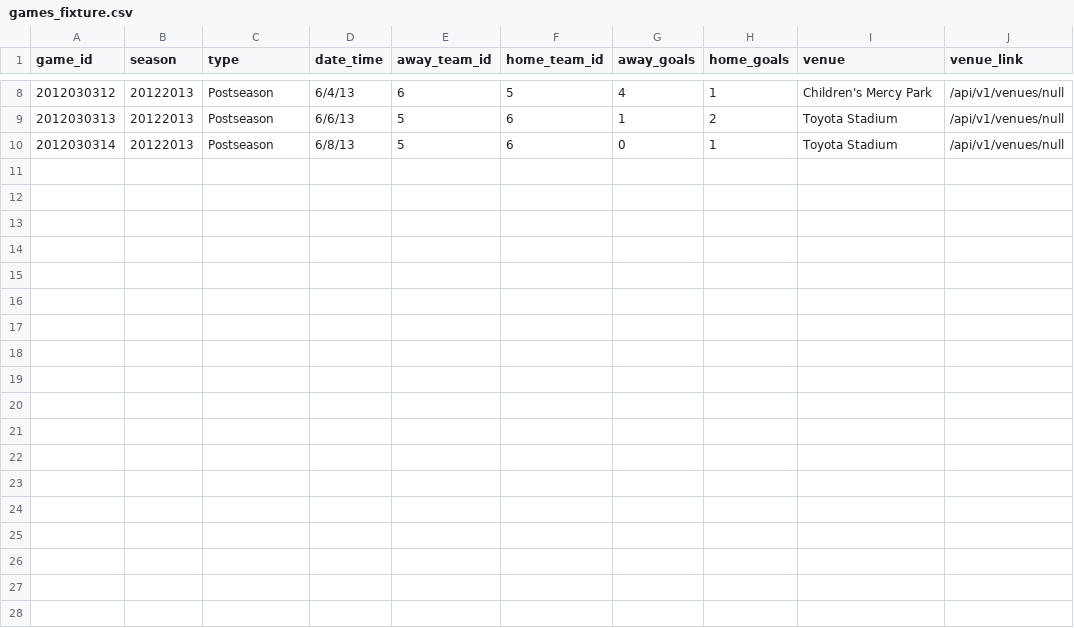
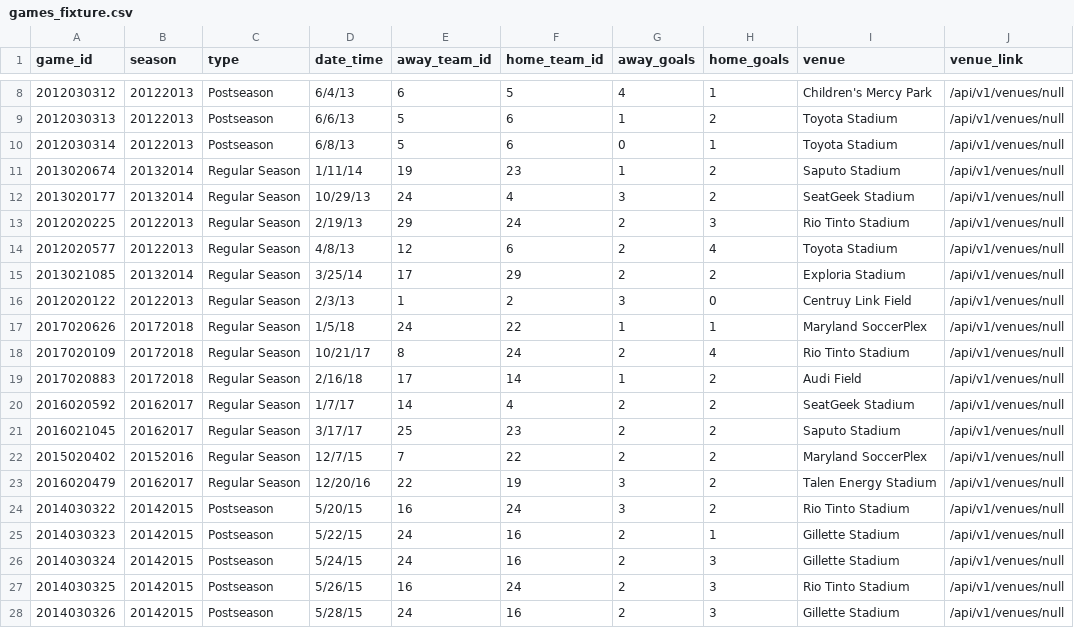
Before and after one commit to turingschool-examples/futbol, a CSV file: data/games_fixture.csv, drawn as a sheet; only a part is shown, gaps mark what is left out; the diff names each change by its address in the sheet, - before the commit and + after, or states it on an @@ line.

Commit message:
Update fixture files

```diff
--- a/data/games_fixture.csv
+++ b/data/games_fixture.csv
+row 11: 2013020674 | 20132014 | Regular Season | 1/11/14 | 19 | 23 | 1 | 2 | Saputo Stadium | /api/v1/venues/null
+row 12: 2013020177 | 20132014 | Regular Season | 10/29/13 | 24 | 4 | 3 | 2 | SeatGeek Stadium | /api/v1/venues/null
+row 13: 2012020225 | 20122013 | Regular Season | 2/19/13 | 29 | 24 | 2 | 3 | Rio Tinto Stadium | /api/v1/venues/null
+row 14: 2012020577 | 20122013 | Regular Season | 4/8/13 | 12 | 6 | 2 | 4 | Toyota Stadium | /api/v1/venues/null
+row 15: 2013021085 | 20132014 | Regular Season | 3/25/14 | 17 | 29 | 2 | 2 | Exploria Stadium | /api/v1/venues/null
+row 16: 2012020122 | 20122013 | Regular Season | 2/3/13 | 1 | 2 | 3 | 0 | Centruy Link Field | /api/v1/venues/null
+row 17: 2017020626 | 20172018 | Regular Season | 1/5/18 | 24 | 22 | 1 | 1 | Maryland SoccerPlex | /api/v1/venues/null
+row 18: 2017020109 | 20172018 | Regular Season | 10/21/17 | 8 | 24 | 2 | 4 | Rio Tinto Stadium | /api/v1/venues/null
+row 19: 2017020883 | 20172018 | Regular Season | 2/16/18 | 17 | 14 | 1 | 2 | Audi Field | /api/v1/venues/null
+row 20: 2016020592 | 20162017 | Regular Season | 1/7/17 | 14 | 4 | 2 | 2 | SeatGeek Stadium | /api/v1/venues/null
+row 21: 2016021045 | 20162017 | Regular Season | 3/17/17 | 25 | 23 | 2 | 2 | Saputo Stadium | /api/v1/venues/null
+row 22: 2015020402 | 20152016 | Regular Season | 12/7/15 | 7 | 22 | 2 | 2 | Maryland SoccerPlex | /api/v1/venues/null
+row 23: 2016020479 | 20162017 | Regular Season | 12/20/16 | 22 | 19 | 3 | 2 | Talen Energy Stadium | /api/v1/venues/null
+row 24: 2014030322 | 20142015 | Postseason | 5/20/15 | 16 | 24 | 3 | 2 | Rio Tinto Stadium | /api/v1/venues/null
+row 25: 2014030323 | 20142015 | Postseason | 5/22/15 | 24 | 16 | 2 | 1 | Gillette Stadium | /api/v1/venues/null
+row 26: 2014030324 | 20142015 | Postseason | 5/24/15 | 24 | 16 | 2 | 3 | Gillette Stadium | /api/v1/venues/null
+row 27: 2014030325 | 20142015 | Postseason | 5/26/15 | 16 | 24 | 2 | 3 | Rio Tinto Stadium | /api/v1/venues/null
+row 28: 2014030326 | 20142015 | Postseason | 5/28/15 | 24 | 16 | 2 | 3 | Gillette Stadium | /api/v1/venues/null
```
Also changed, not shown: data/game_teams_fixture.csv, 2 other files.
